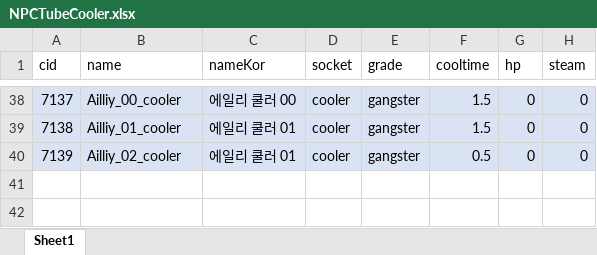
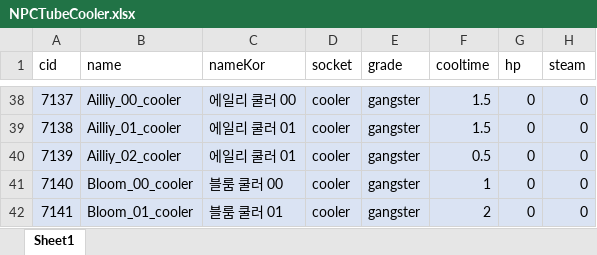
Before and after one commit to WolfPack-1/2D-Side-View-Roguelike, an Excel workbook: DesignDocs/VariableData/NPCTubeCooler.xlsx, sheet Sheet1, drawn as a sheet; only a part is shown, gaps mark what is left out; values as stored, in another font and other column widths than the file's, no borders; the diff names each change by its address in the sheet, - before the commit and + after, or states it on an @@ line.

```diff
--- a/DesignDocs/VariableData/NPCTubeCooler.xlsx (sheet Sheet1)
+++ b/DesignDocs/VariableData/NPCTubeCooler.xlsx (sheet Sheet1)
+row 41: 7140 | Bloom_00_cooler | 블룸 쿨러 00 | cooler | gangster | 1 | 0 | 0
+row 42: 7141 | Bloom_01_cooler | 블룸 쿨러 01 | cooler | gangster | 2 | 0 | 0
```
Also changed, not shown: DesignDocs/VariableData/NPCTubeEnhancer.xlsx, DesignDocs/VariableData/NPCTubeStyle.xlsx, 47 other files.
